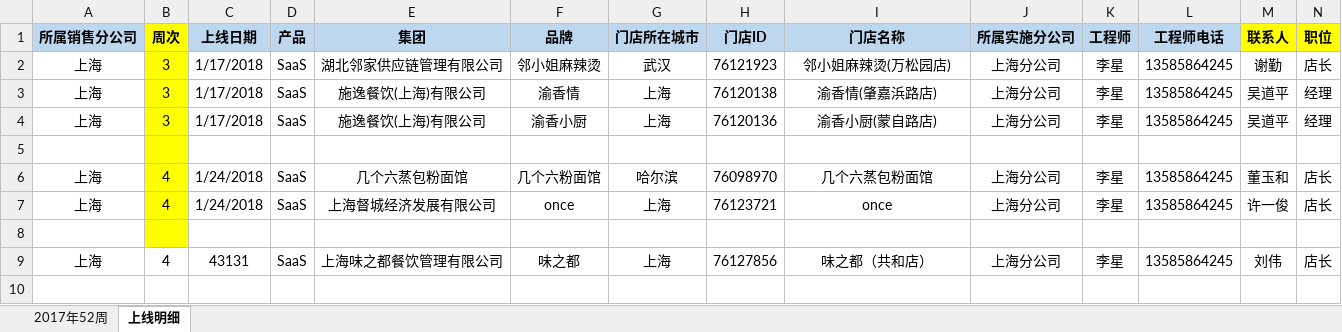
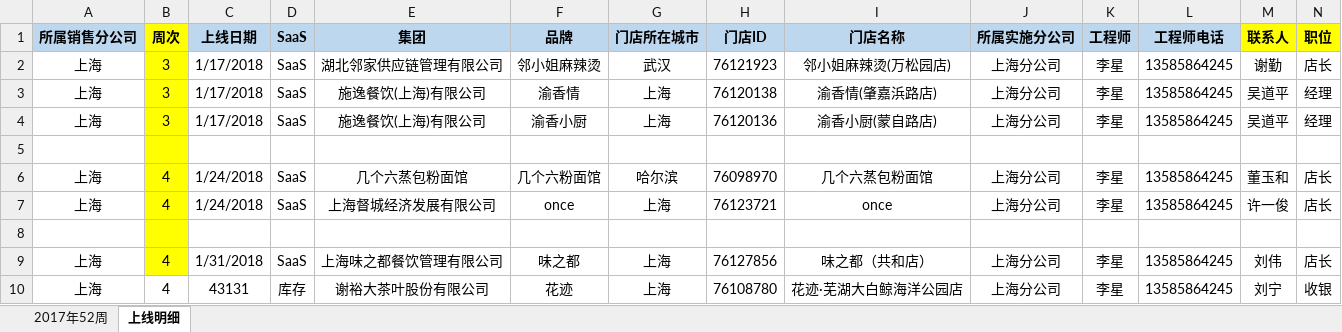
Before and after one commit to shhualala/sanqihangzu, an Excel workbook: 实施周数据-散启航组/1月/5周/实施周数据-散启航组-李星.xlsx, sheet 上线明细, drawn as a sheet; only a part is shown; values as stored, in another font and other column widths than the file's, no borders; rows hold the shown columns only; the diff names each change by its address in the sheet, - before the commit and + after, or states it on an @@ line.

```diff
--- a/实施周数据-散启航组/1月/5周/实施周数据-散启航组-李星.xlsx (sheet 上线明细)
+++ b/实施周数据-散启航组/1月/5周/实施周数据-散启航组-李星.xlsx (sheet 上线明细)
-D1: 产品
+D1: SaaS
-B9 fill: none
+B9 fill: #FFFF00
-C9 (上线日期): 43131
+C9 (上线日期): 1/31/2018
+row 10: 上海 | 4 | 43131 | 库存 | 谢裕大茶叶股份有限公司 | 花迹 | 上海 | 76108780 | 花迹·芜湖大白鲸海洋公园店 | 上海分公司 | 李星 | 13585864245 | 刘宁 | 收银
```
